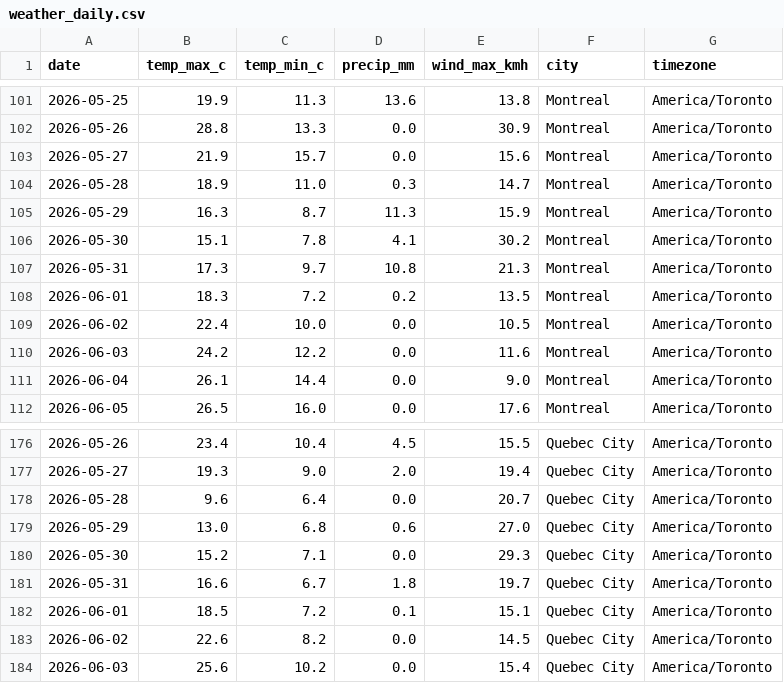
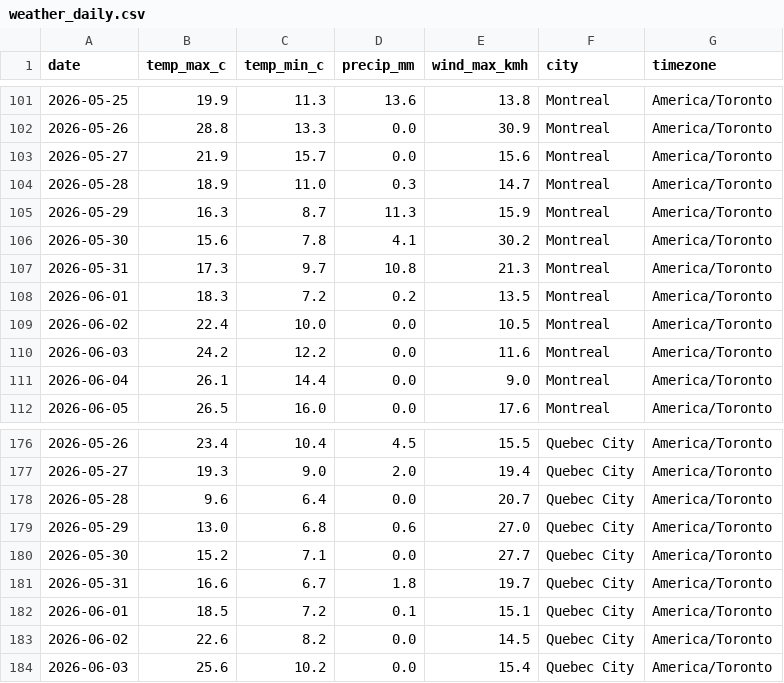
Before and after one commit to imran-ahmed377/autotracker-ai, a CSV file: output/weather_daily.csv, drawn as a sheet; only a part is shown, gaps mark what is left out; the diff covers the shown part only.

```diff
--- a/output/weather_daily.csv
+++ b/output/weather_daily.csv
@@ -105,3 +105,3 @@ date,temp_max_c,temp_min_c,precip_mm,wind_max_kmh,city,timezone
 2026-05-29,16.3,8.7,11.3,15.9,Montreal,America/Toronto
-2026-05-30,15.1,7.8,4.1,30.2,Montreal,America/Toronto
+2026-05-30,15.6,7.8,4.1,30.2,Montreal,America/Toronto
 2026-05-31,17.3,9.7,10.8,21.3,Montreal,America/Toronto
@@ -179,3 +179,3 @@ date,temp_max_c,temp_min_c,precip_mm,wind_max_kmh,city,timezone
 2026-05-29,13.0,6.8,0.6,27.0,Quebec City,America/Toronto
-2026-05-30,15.2,7.1,0.0,29.3,Quebec City,America/Toronto
+2026-05-30,15.2,7.1,0.0,27.7,Quebec City,America/Toronto
 2026-05-31,16.6,6.7,1.8,19.7,Quebec City,America/Toronto
```
Also changed, not shown: 11 edited cells elsewhere in this file, output/weather_observations.csv, 6 other files.
